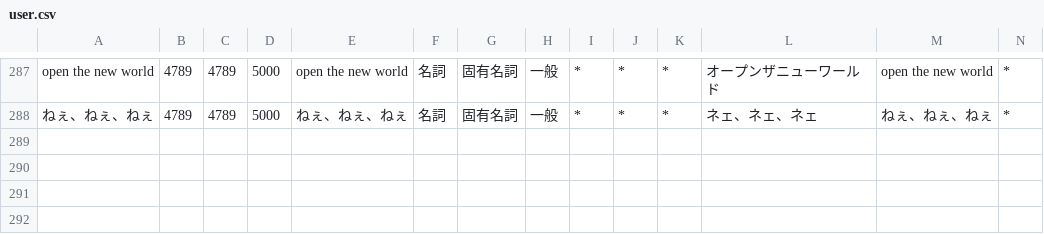
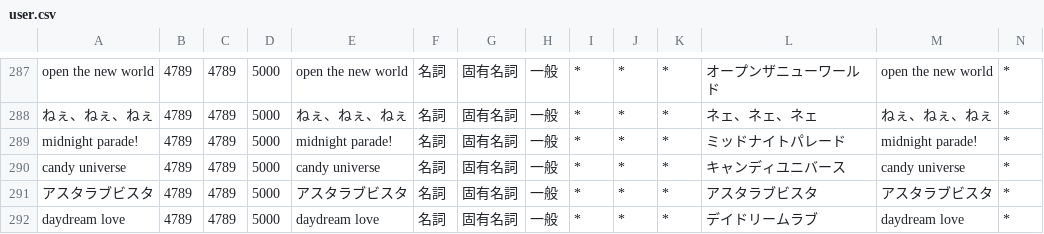
Before and after one commit to ibukinus/bluesky-feed-generator, a CSV file: user.csv, drawn as a sheet; only a part is shown, gaps mark what is left out; rows hold the shown columns only; the diff names each change by its address in the sheet, - before the commit and + after, or states it on an @@ line.

Commit message:
キーワードの追加
- Midnight parade!
- CANDY UNIVERSE
- アスタラブビスタ
- DAYDREAM LOVE

```diff
--- a/user.csv
+++ b/user.csv
+row 289: midnight parade! | 4789 | 4789 | 5000 | midnight parade! | 名詞 | 固有名詞 | 一般 | * | * | * | ミッドナイトパレード | midnight parade! | *
+row 290: candy universe | 4789 | 4789 | 5000 | candy universe | 名詞 | 固有名詞 | 一般 | * | * | * | キャンディユニバース | candy universe | *
+row 291: アスタラブビスタ | 4789 | 4789 | 5000 | アスタラブビスタ | 名詞 | 固有名詞 | 一般 | * | * | * | アスタラブビスタ | アスタラブビスタ | *
+row 292: daydream love | 4789 | 4789 | 5000 | daydream love | 名詞 | 固有名詞 | 一般 | * | * | * | デイドリームラブ | daydream love | *
```
Also changed, not shown: 1 other file.
